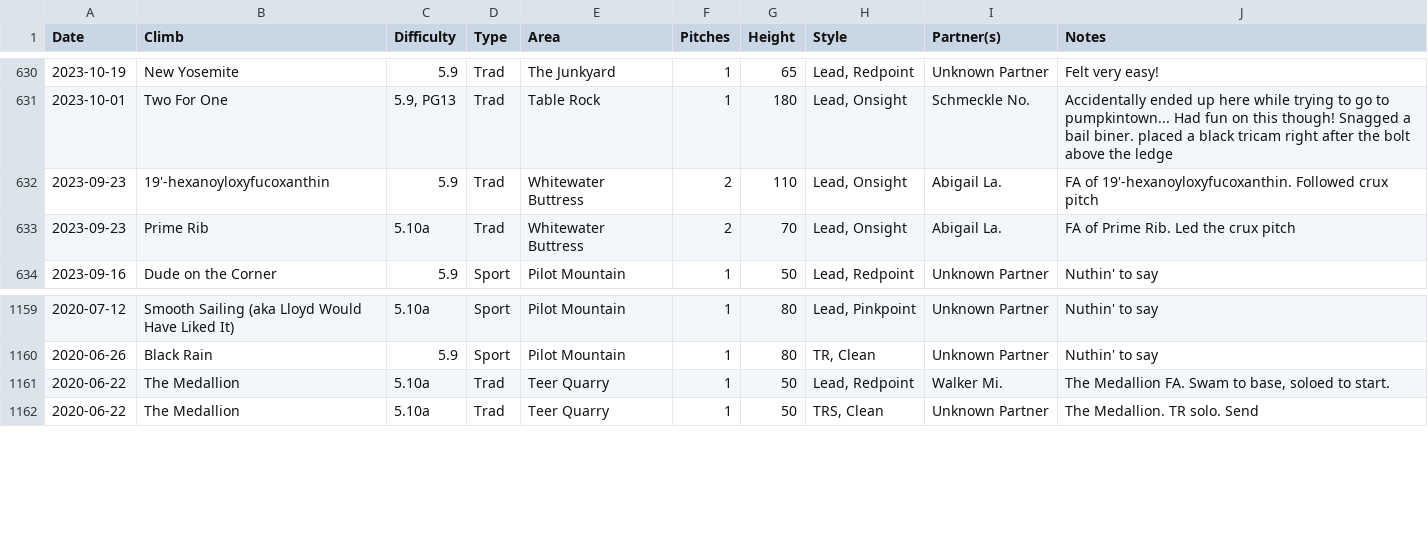
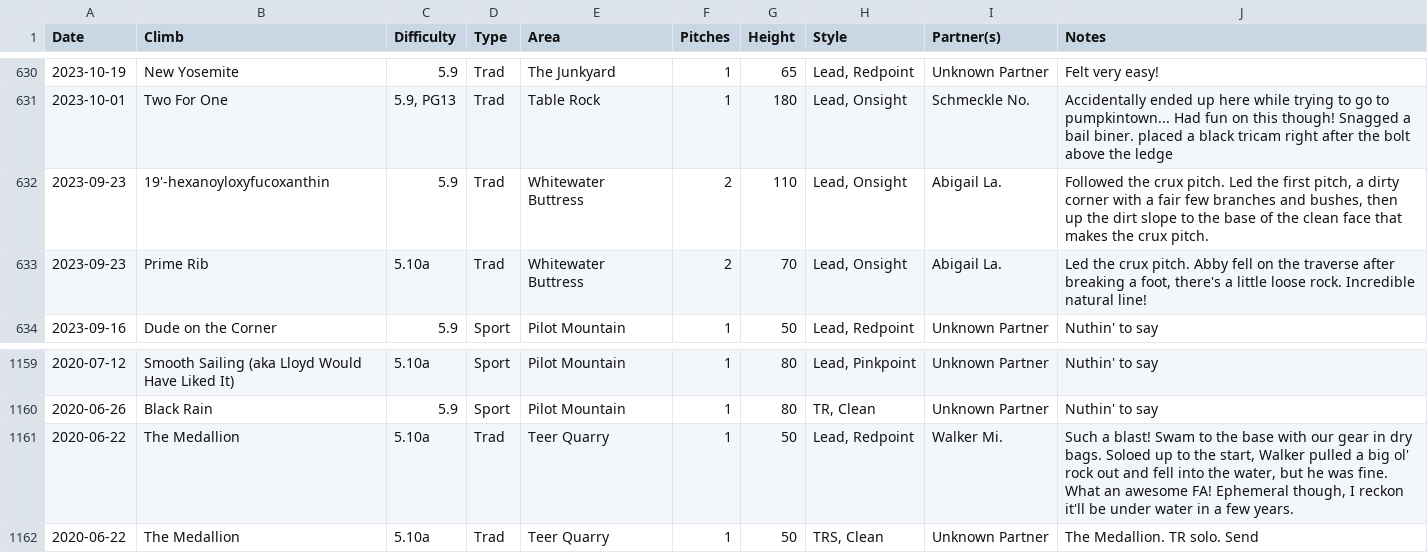
Before and after one commit to achiquit/websitejazzhands, a CSV file: climbing/data/all-ticks.csv, drawn as a sheet; only a part is shown, gaps mark what is left out; the diff names each change by its address in the sheet, - before the commit and + after, or states it on an @@ line.

```diff
--- a/climbing/data/all-ticks.csv
+++ b/climbing/data/all-ticks.csv
-J632 (Notes): FA of 19'-hexanoyloxyfucoxanthin. Followed crux pitch
+J632 (Notes): Followed the crux pitch. Led the first pitch, a dirty corner with a fair few branches and bushes, then up the dirt slope to the base of the clean face that makes the crux pitch.
-J633 (Notes): FA of Prime Rib. Led the crux pitch
+J633 (Notes): Led the crux pitch. Abby fell on the traverse after breaking a foot, there's a little loose rock. Incredible natural line!
-J1161 (Notes): The Medallion FA. Swam to base, soloed to start.
+J1161 (Notes): Such a blast! Swam to the base with our gear in dry bags. Soloed up to the start, Walker pulled a big ol' rock out and fell into the water, but he was fine. What an awesome FA! Ephemeral though, I reckon it'll be under water in a few years.
```
Also changed, not shown: climbing/data/all-time-stats.csv, 8 other files.
